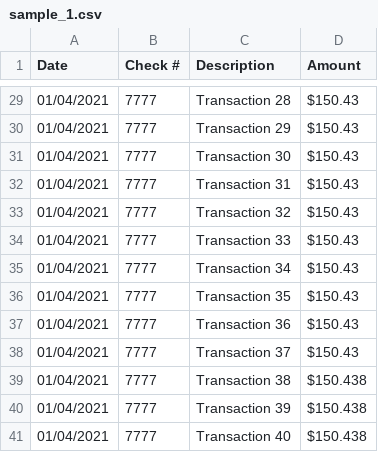
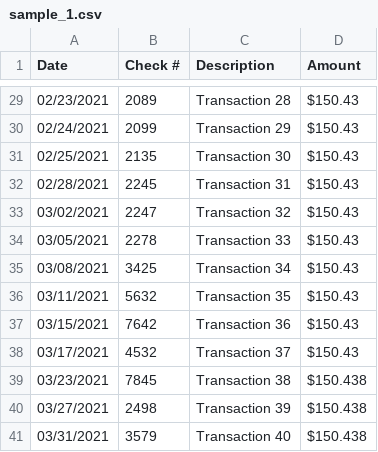
Before and after one commit to mich-demo23/First-PHP-Project, a CSV file: transaction_files/sample_1.csv, drawn as a sheet; only a part is shown, gaps mark what is left out; the diff covers the shown part only.

```diff
--- a/transaction_files/sample_1.csv
+++ b/transaction_files/sample_1.csv
@@ -29,13 +29,13 @@ Date, Check #, Description, Amount
-01/04/2021, 7777, Transaction 28, "$150.43"
-01/04/2021, 7777, Transaction 29, "$150.43"
-01/04/2021, 7777, Transaction 30, "$150.43"
-01/04/2021, 7777, Transaction 31, "$150.43"
-01/04/2021, 7777, Transaction 32, "$150.43"
-01/04/2021, 7777, Transaction 33, "$150.43"
-01/04/2021, 7777, Transaction 34, "$150.43"
-01/04/2021, 7777, Transaction 35, "$150.43"
-01/04/2021, 7777, Transaction 36, "$150.43"
-01/04/2021, 7777, Transaction 37, "$150.43"
-01/04/2021, 7777, Transaction 38, "$150.438"
-01/04/2021, 7777, Transaction 39, "$150.438"
-01/04/2021, 7777, Transaction 40, "$150.438"
+02/23/2021, 2089, Transaction 28, "$150.43"
+02/24/2021, 2099, Transaction 29, "$150.43"
+02/25/2021, 2135, Transaction 30, "$150.43"
+02/28/2021, 2245, Transaction 31, "$150.43"
+03/02/2021, 2247, Transaction 32, "$150.43"
+03/05/2021, 2278, Transaction 33, "$150.43"
+03/08/2021, 3425, Transaction 34, "$150.43"
+03/11/2021, 5632, Transaction 35, "$150.43"
+03/15/2021, 7642, Transaction 36, "$150.43"
+03/17/2021, 4532, Transaction 37, "$150.43"
+03/23/2021, 7845, Transaction 38, "$150.438"
+03/27/2021, 2498, Transaction 39, "$150.438"
+03/31/2021, 3579, Transaction 40, "$150.438"
```
Also changed, not shown: 31 edited cells elsewhere in this file, 1 other file.
